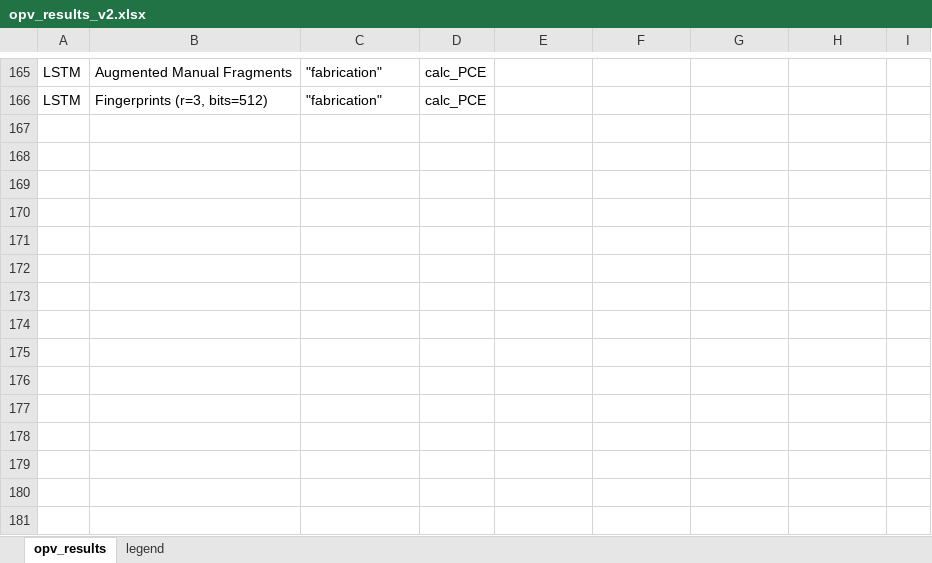
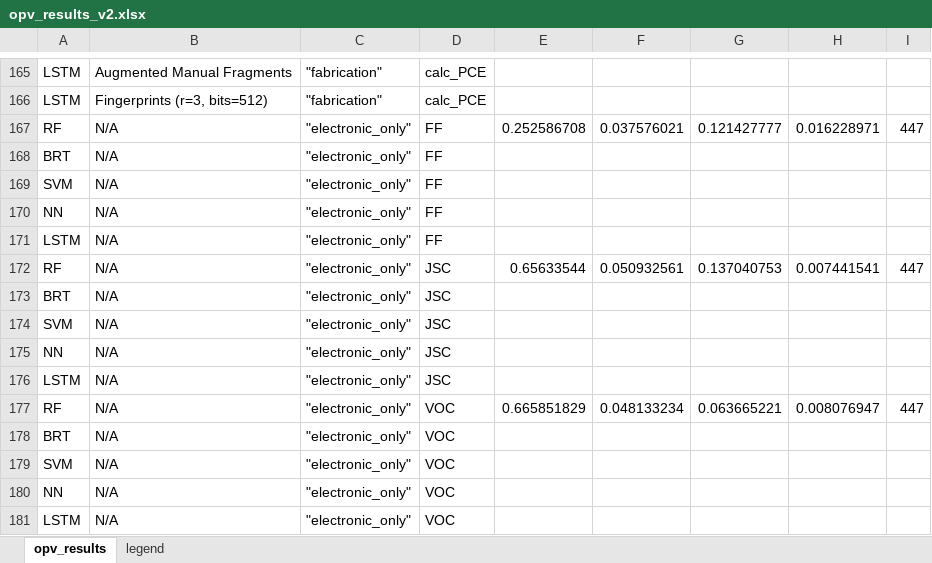
Before and after one commit to aspuru-guzik-group/Beyond-Molecular-Structure-ML-for-OPV-Materials-Devices, an Excel workbook: opv_results_v2.xlsx, sheet opv_results, drawn as a sheet; only a part is shown, gaps mark what is left out; values as stored, in another font and other column widths than the file's, no borders; the diff names each change by its address in the sheet, - before the commit and + after, or states it on an @@ line.

Commit message:
working on running electronic_only

```diff
--- a/opv_results_v2.xlsx (sheet opv_results)
+++ b/opv_results_v2.xlsx (sheet opv_results)
+row 167: RF | N/A | "electronic_only" | FF | 0.252586708 | 0.037576021 | 0.121427777 | 0.016228971 | 447
+row 168: BRT | N/A | "electronic_only" | FF
+row 169: SVM | N/A | "electronic_only" | FF
+row 170: NN | N/A | "electronic_only" | FF
+row 171: LSTM | N/A | "electronic_only" | FF
+row 172: RF | N/A | "electronic_only" | JSC | 0.65633544 | 0.050932561 | 0.137040753 | 0.007441541 | 447
+row 173: BRT | N/A | "electronic_only" | JSC
+row 174: SVM | N/A | "electronic_only" | JSC
+row 175: NN | N/A | "electronic_only" | JSC
+row 176: LSTM | N/A | "electronic_only" | JSC
+row 177: RF | N/A | "electronic_only" | VOC | 0.665851829 | 0.048133234 | 0.063665221 | 0.008076947 | 447
+row 178: BRT | N/A | "electronic_only" | VOC
+row 179: SVM | N/A | "electronic_only" | VOC
+row 180: NN | N/A | "electronic_only" | VOC
+row 181: LSTM | N/A | "electronic_only" | VOC
```
Also changed, not shown: 11 other files.
